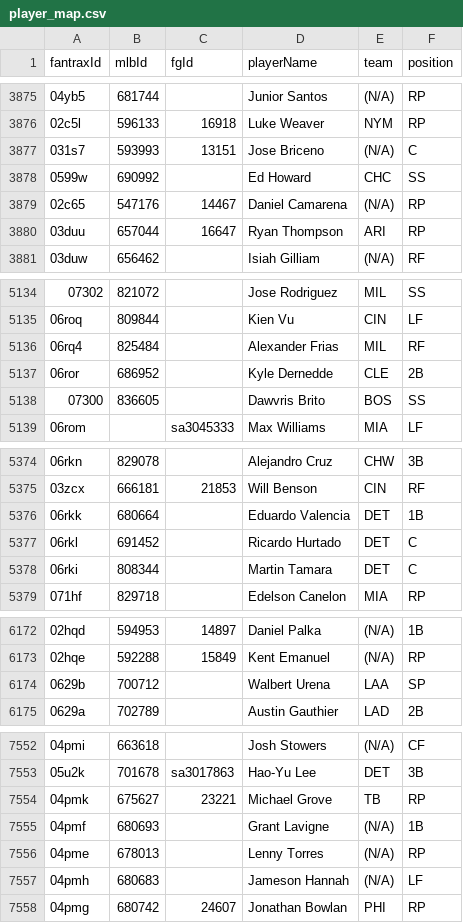
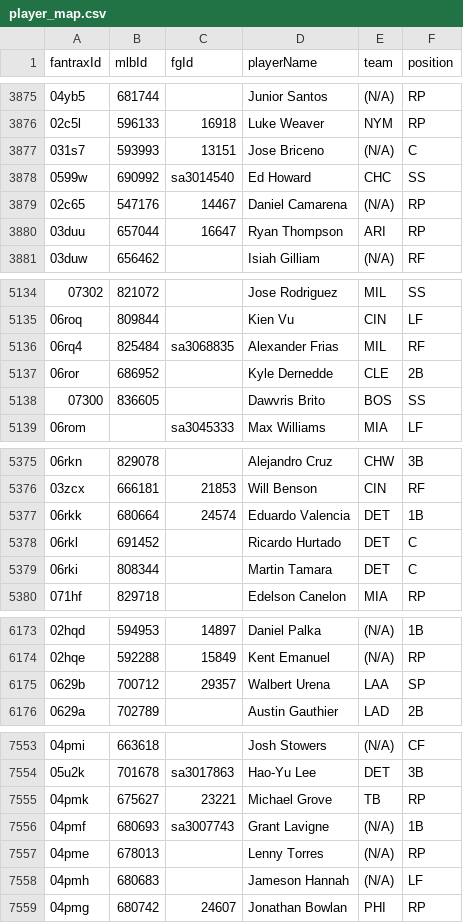
Before and after one commit to greggmorris22/Fantrax-MLB-Extension, a CSV file: data/player_map.csv, drawn as a sheet; only a part is shown, gaps mark what is left out; the diff covers the shown part only.

```diff
--- a/data/player_map.csv
+++ b/data/player_map.csv
@@ -3877,3 +3877,3 @@ fantraxId,mlbId,fgId,playerName,team,position
 031s7,593993,13151,Jose Briceno,(N/A),C
-0599w,690992,,Ed Howard,CHC,SS
+0599w,690992,sa3014540,Ed Howard,CHC,SS
 02c65,547176,14467,Daniel Camarena,(N/A),RP
@@ -5135,3 +5135,3 @@ fantraxId,mlbId,fgId,playerName,team,position
 06roq,809844,,Kien Vu,CIN,LF
-06rq4,825484,,Alexander Frias,MIL,RF
+06rq4,825484,sa3068835,Alexander Frias,MIL,RF
 06ror,686952,,Kyle Dernedde,CLE,2B
@@ -5375,3 +5376,3 @@ fantraxId,mlbId,fgId,playerName,team,position
 03zcx,666181,21853,Will Benson,CIN,RF
-06rkk,680664,,Eduardo Valencia,DET,1B
+06rkk,680664,24574,Eduardo Valencia,DET,1B
 06rkl,691452,,Ricardo Hurtado,DET,C
@@ -6173,3 +6174,3 @@ fantraxId,mlbId,fgId,playerName,team,position
 02hqe,592288,15849,Kent Emanuel,(N/A),RP
-0629b,700712,,Walbert Urena,LAA,SP
+0629b,700712,29357,Walbert Urena,LAA,SP
 0629a,702789,,Austin Gauthier,LAD,2B
@@ -7554,3 +7555,3 @@ fantraxId,mlbId,fgId,playerName,team,position
 04pmk,675627,23221,Michael Grove,TB,RP
-04pmf,680693,,Grant Lavigne,(N/A),1B
+04pmf,680693,sa3007743,Grant Lavigne,(N/A),1B
 04pme,678013,,Lenny Torres,(N/A),RP
```
Also changed, not shown: 2 added rows and 4 edited cells elsewhere in this file, 9 other files.
